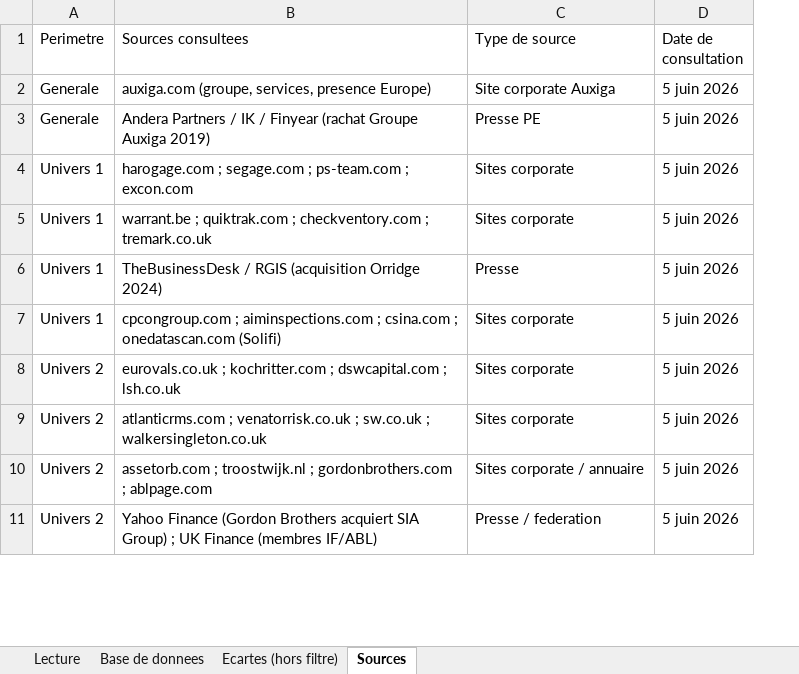
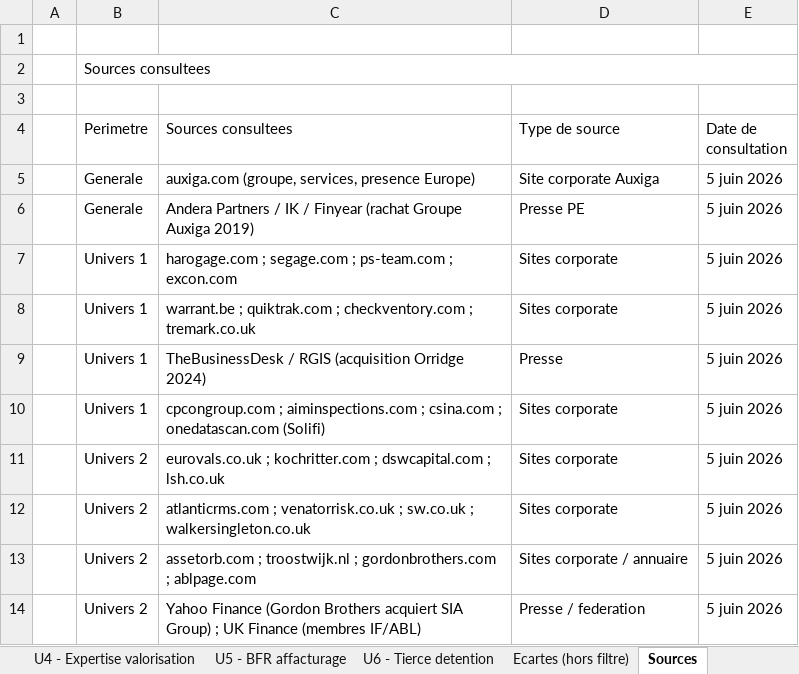
Before and after one commit to sachalbs/ma-sourcing-slb, an Excel workbook: outputs/auxiga_croissance_externe_base_2026-06-05.xlsx, sheet Sources, drawn as a sheet; only a part is shown; values as stored, in another font and other column widths than the file's, no cell formats; addresses are those after the commit; the diff names each change by its address in the sheet, - before the commit and + after, or states it on an @@ line.

```diff
--- a/outputs/auxiga_croissance_externe_base_2026-06-05.xlsx (sheet Sources)
+++ b/outputs/auxiga_croissance_externe_base_2026-06-05.xlsx (sheet Sources)
+sheet tab: U4 - Expertise valorisation
+sheet tab: U5 - BFR affacturage
+sheet tab: U6 - Tierce detention
+column A, empty
+row 1: (empty)
+row 2:  | Sources consultees
+row 3: (empty)
```
Also changed, not shown: sheet U1 - Consolidation coeur, sheet Ecartes (hors filtre), sheet Lecture, other sheet tabs, cell formats.
